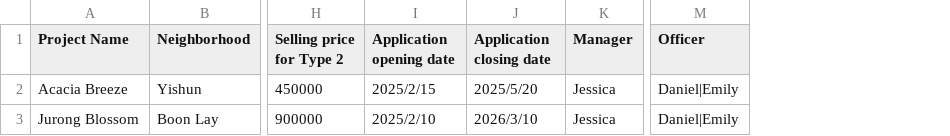
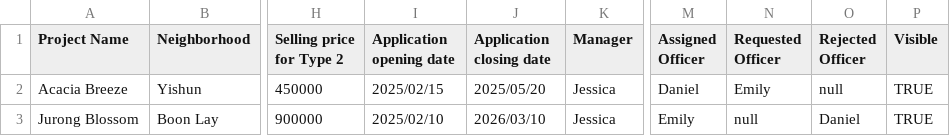
Before and after one commit to J370/SC2002, a CSV file: bto/Data/CSV/ProjectList.csv, drawn as a sheet; only a part is shown, gaps mark what is left out; removed rows and columns are numbered as before the commit, all else as after; the diff names each change by its address in the sheet, - before the commit and + after, or states it on an @@ line.

Commit message:
All Controllers done (except 2 functions), data is handled for manager/officer usage

```diff
--- a/bto/Data/CSV/ProjectList.csv
+++ b/bto/Data/CSV/ProjectList.csv
-column M (Officer), rows 2-3: Daniel|Emily | Daniel|Emily
+column M (Assigned Officer), rows 2-3: Daniel | Emily
+column N (Requested Officer), rows 2-3: Emily | null
+column O (Rejected Officer), rows 2-3: null | Daniel
+column P (Visible), rows 2-3: TRUE | TRUE
-I2 (Application opening date): 2025/2/15
+I2 (Application opening date): 2025/02/15
-J2 (Application closing date): 2025/5/20
+J2 (Application closing date): 2025/05/20
-I3 (Application opening date): 2025/2/10
+I3 (Application opening date): 2025/02/10
-J3 (Application closing date): 2026/3/10
+J3 (Application closing date): 2026/03/10
```
Also changed, not shown: bto/Data/CSV/ApplicantList.csv, 14 other files.
